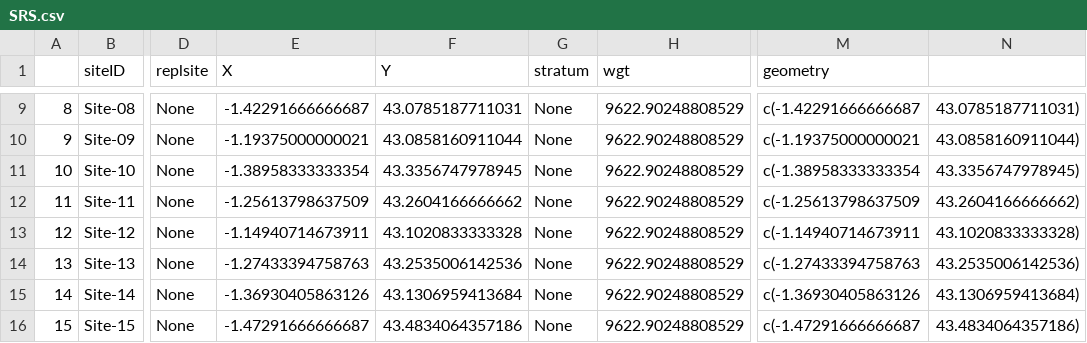
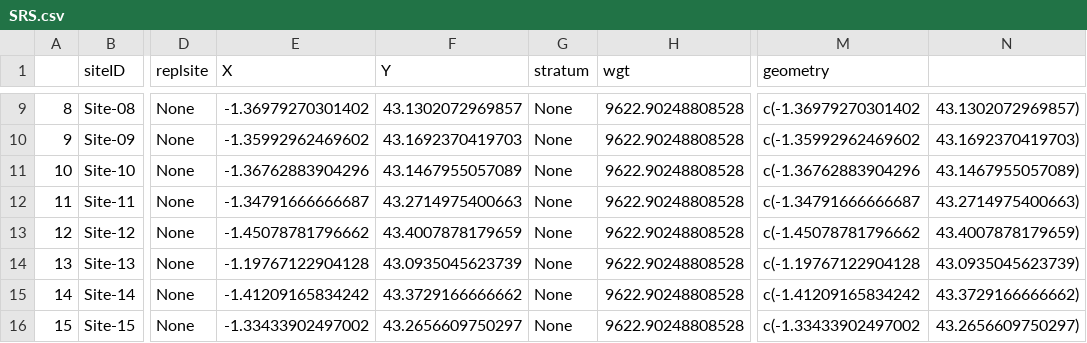
Before and after one commit to Jules74660/DM_ROM_JUL, a CSV file: SRS.csv, drawn as a sheet; only a part is shown, gaps mark what is left out; the diff covers the shown part only; the diff names each change by its address in the sheet, - before the commit and + after, or states it on an @@ line.

```diff
--- a/SRS.csv
+++ b/SRS.csv
-E9 (X): -1.42291666666687
+E9 (X): -1.36979270301402
-F9 (Y): 43.0785187711031
+F9 (Y): 43.1302072969857
-H9:H16 (wgt): 9622.90248808529
+H9:H16 (wgt): 9622.90248808528
-M9 (geometry): c(-1.42291666666687
+M9 (geometry): c(-1.36979270301402
-N9: 43.0785187711031)
+N9: 43.1302072969857)
-E10 (X): -1.19375000000021
+E10 (X): -1.35992962469602
-F10 (Y): 43.0858160911044
+F10 (Y): 43.1692370419703
-M10 (geometry): c(-1.19375000000021
+M10 (geometry): c(-1.35992962469602
-N10: 43.0858160911044)
+N10: 43.1692370419703)
-E11 (X): -1.38958333333354
+E11 (X): -1.36762883904296
-F11 (Y): 43.3356747978945
+F11 (Y): 43.1467955057089
-M11 (geometry): c(-1.38958333333354
+M11 (geometry): c(-1.36762883904296
-N11: 43.3356747978945)
+N11: 43.1467955057089)
-E12 (X): -1.25613798637509
+E12 (X): -1.34791666666687
-F12 (Y): 43.2604166666662
+F12 (Y): 43.2714975400663
-M12 (geometry): c(-1.25613798637509
+M12 (geometry): c(-1.34791666666687
-N12: 43.2604166666662)
+N12: 43.2714975400663)
-E13 (X): -1.14940714673911
+E13 (X): -1.45078781796662
-F13 (Y): 43.1020833333328
+F13 (Y): 43.4007878179659
-M13 (geometry): c(-1.14940714673911
+M13 (geometry): c(-1.45078781796662
-N13: 43.1020833333328)
+N13: 43.4007878179659)
-E14 (X): -1.27433394758763
+E14 (X): -1.19767122904128
-F14 (Y): 43.2535006142536
+F14 (Y): 43.0935045623739
-M14 (geometry): c(-1.27433394758763
+M14 (geometry): c(-1.19767122904128
-N14: 43.2535006142536)
+N14: 43.0935045623739)
-E15 (X): -1.36930405863126
+E15 (X): -1.41209165834242
-F15 (Y): 43.1306959413684
+F15 (Y): 43.3729166666662
-M15 (geometry): c(-1.36930405863126
+M15 (geometry): c(-1.41209165834242
-N15: 43.1306959413684)
+N15: 43.3729166666662)
-E16 (X): -1.47291666666687
+E16 (X): -1.33433902497002
-F16 (Y): 43.4834064357186
+F16 (Y): 43.2656609750297
-M16 (geometry): c(-1.47291666666687
+M16 (geometry): c(-1.33433902497002
-N16: 43.4834064357186)
+N16: 43.2656609750297)
```
Also changed, not shown: 60 edited cells elsewhere in this file, 59 other files.
